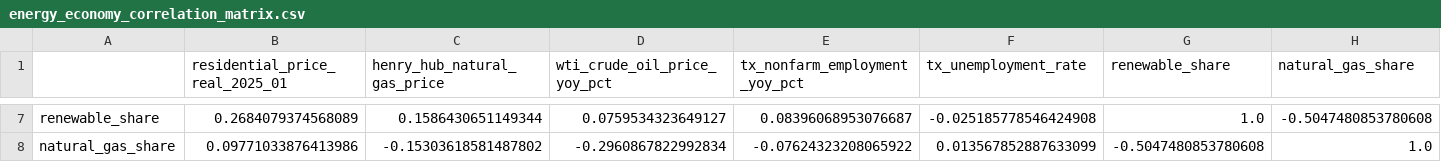
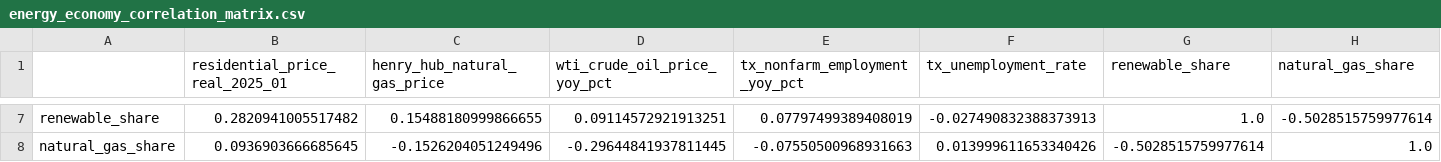
Before and after one commit to cauchygugugu-web/texas-energy-economy-monitor, a CSV file: reports/tables/energy_economy_correlation_matrix.csv, drawn as a sheet; only a part is shown, gaps mark what is left out; the diff covers the shown part only; the diff names each change by its address in the sheet, - before the commit and + after, or states it on an @@ line.

```diff
--- a/reports/tables/energy_economy_correlation_matrix.csv
+++ b/reports/tables/energy_economy_correlation_matrix.csv
-B7 (residential_price_real_2025_01): 0.2684079374568089
+B7 (residential_price_real_2025_01): 0.2820941005517482
-C7 (henry_hub_natural_gas_price): 0.1586430651149344
+C7 (henry_hub_natural_gas_price): 0.15488180999866655
-D7 (wti_crude_oil_price_yoy_pct): 0.0759534323649127
+D7 (wti_crude_oil_price_yoy_pct): 0.09114572921913251
-E7 (tx_nonfarm_employment_yoy_pct): 0.08396068953076687
+E7 (tx_nonfarm_employment_yoy_pct): 0.07797499389408019
-F7 (tx_unemployment_rate): -0.025185778546424908
+F7 (tx_unemployment_rate): -0.027490832388373913
-H7 (natural_gas_share): -0.5047480853780608
+H7 (natural_gas_share): -0.5028515759977614
-B8 (residential_price_real_2025_01): 0.09771033876413986
+B8 (residential_price_real_2025_01): 0.0936903666685645
-C8 (henry_hub_natural_gas_price): -0.15303618581487802
+C8 (henry_hub_natural_gas_price): -0.1526204051249496
-D8 (wti_crude_oil_price_yoy_pct): -0.2960867822992834
+D8 (wti_crude_oil_price_yoy_pct): -0.29644841937811445
-E8 (tx_nonfarm_employment_yoy_pct): -0.07624323208065922
+E8 (tx_nonfarm_employment_yoy_pct): -0.07550500968931663
-F8 (tx_unemployment_rate): 0.013567852887633099
+F8 (tx_unemployment_rate): 0.013999611653340426
-G8 (renewable_share): -0.5047480853780608
+G8 (renewable_share): -0.5028515759977614
```
Also changed, not shown: 30 edited cells elsewhere in this file, reports/tables/ar_order_key_coefficients.csv, reports/tables/baseline_model_4_influential_months.csv, 30 other files.
